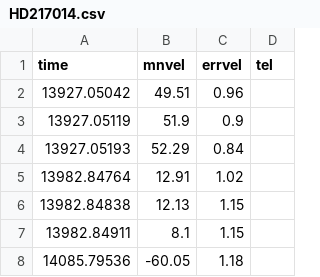
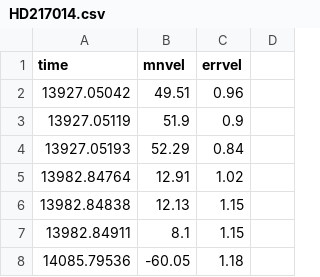
Before and after one commit to ruben-santana/Astro-Research, a CSV file: HD217014/HD217014.csv, drawn as a sheet; only a part is shown; the diff names each change by its address in the sheet, - before the commit and + after, or states it on an @@ line.

```diff
--- a/HD217014/HD217014.csv
+++ b/HD217014/HD217014.csv
-D1: tel
+D1: (empty)
```
Also changed, not shown: 4 other files.
